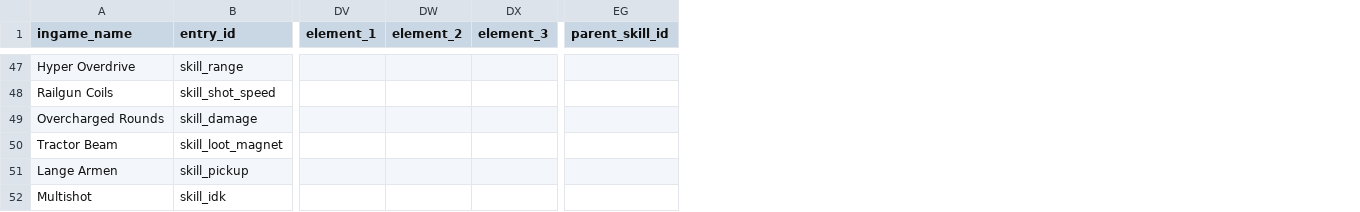
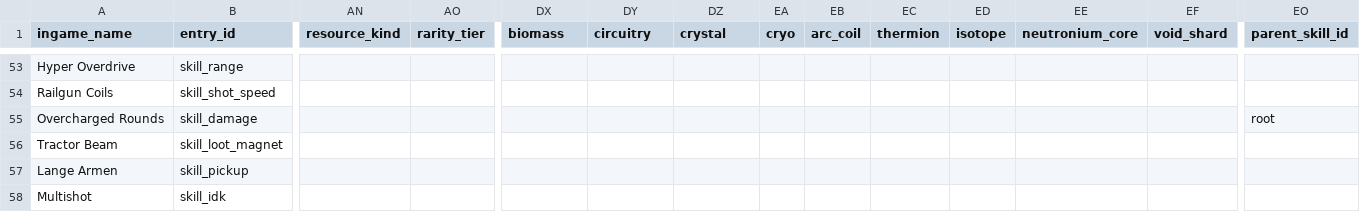
Before and after one commit to GuppyJanssen/godot-hub, a CSV file: Systems/ssot.csv, drawn as a sheet; only a part is shown, gaps mark what is left out; addresses are those after the commit; the diff covers the shown part only; the diff names each change by its address in the sheet, - before the commit and + after, or states it on an @@ line.

```diff
--- a/Systems/ssot.csv
+++ b/Systems/ssot.csv
+column AN (resource_kind), empty
+column AO (rarity_tier), empty
+column EA (cryo), empty
+column EB (arc_coil), empty
+column EC (thermion), empty
+column ED (isotope), empty
+column EE (neutronium_core), empty
+column EF (void_shard), empty
-DX1: element_1
+DX1: biomass
-DY1: element_2
+DY1: circuitry
-DZ1: element_3
+DZ1: crystal
-EO55 (parent_skill_id): (empty)
+EO55 (parent_skill_id): root
```
Also changed, not shown: 6 added rows and 10 edited cells elsewhere in this file, 13 other files.
